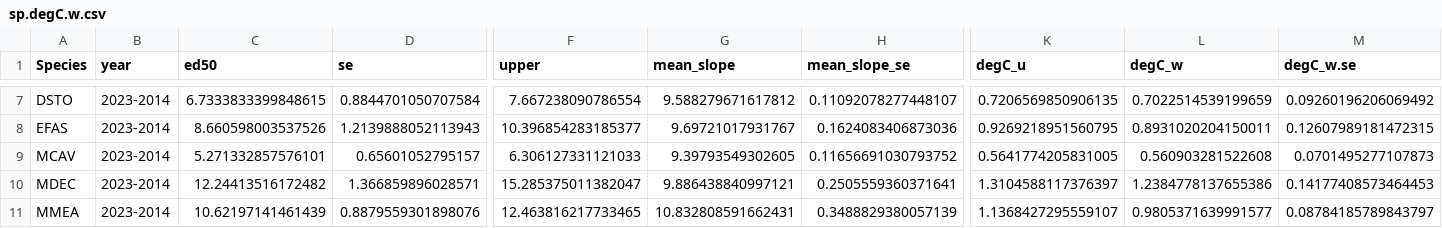
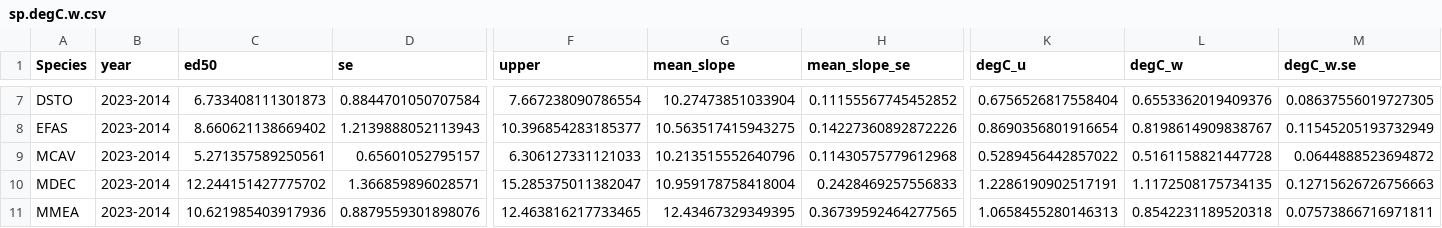
Before and after one commit to jrcunning/DRM2024, a CSV file: data/processed/sp.degC.w.csv, drawn as a sheet; only a part is shown, gaps mark what is left out; the diff covers the shown part only; the diff names each change by its address in the sheet, - before the commit and + after, or states it on an @@ line.

```diff
--- a/data/processed/sp.degC.w.csv
+++ b/data/processed/sp.degC.w.csv
-C7 (ed50): 6.7333833399848615
+C7 (ed50): 6.733408111301873
-G7 (mean_slope): 9.588279671617812
+G7 (mean_slope): 10.27473851033904
-H7 (mean_slope_se): 0.11092078277448107
+H7 (mean_slope_se): 0.11155567745452852
-K7 (degC_u): 0.7206569850906135
+K7 (degC_u): 0.6756526817558404
-L7 (degC_w): 0.7022514539199659
+L7 (degC_w): 0.6553362019409376
-M7 (degC_w.se): 0.09260196206069492
+M7 (degC_w.se): 0.08637556019727305
-C8 (ed50): 8.660598003537526
+C8 (ed50): 8.660621138669402
-G8 (mean_slope): 9.69721017931767
+G8 (mean_slope): 10.563517415943275
-H8 (mean_slope_se): 0.1624083406873036
+H8 (mean_slope_se): 0.14227360892872226
-K8 (degC_u): 0.9269218951560795
+K8 (degC_u): 0.8690356801916654
-L8 (degC_w): 0.8931020204150011
+L8 (degC_w): 0.8198614909838767
-M8 (degC_w.se): 0.12607989181472315
+M8 (degC_w.se): 0.11545205193732949
-C9 (ed50): 5.271332857576101
+C9 (ed50): 5.271357589250561
-G9 (mean_slope): 9.39793549302605
+G9 (mean_slope): 10.213515552640796
-H9 (mean_slope_se): 0.11656691030793752
+H9 (mean_slope_se): 0.11430575779612968
-K9 (degC_u): 0.5641774205831005
+K9 (degC_u): 0.5289456442857022
-L9 (degC_w): 0.560903281522608
+L9 (degC_w): 0.5161158821447728
-M9 (degC_w.se): 0.0701495277107873
+M9 (degC_w.se): 0.0644888523694872
-C10 (ed50): 12.24413516172482
+C10 (ed50): 12.244151427775702
-G10 (mean_slope): 9.886438840997121
+G10 (mean_slope): 10.959178758418004
-H10 (mean_slope_se): 0.2505559360371641
+H10 (mean_slope_se): 0.2428469257556833
-K10 (degC_u): 1.3104588117376397
+K10 (degC_u): 1.2286190902517191
-L10 (degC_w): 1.2384778137655386
+L10 (degC_w): 1.1172508175734135
-M10 (degC_w.se): 0.14177408573464453
+M10 (degC_w.se): 0.12715626726756663
-C11 (ed50): 10.62197141461439
+C11 (ed50): 10.621985403917936
-G11 (mean_slope): 10.832808591662431
+G11 (mean_slope): 12.43467329349395
-H11 (mean_slope_se): 0.3488829380057139
+H11 (mean_slope_se): 0.36739592464277565
-K11 (degC_u): 1.1368427295559107
+K11 (degC_u): 1.0658455280146313
-L11 (degC_w): 0.9805371639991577
+L11 (degC_w): 0.8542231189520318
-M11 (degC_w.se): 0.08784185789843797
+M11 (degC_w.se): 0.07573866716971811
```
Also changed, not shown: 110 edited cells elsewhere in this file, data/processed/pixel_slopes.csv, 14 other files.
